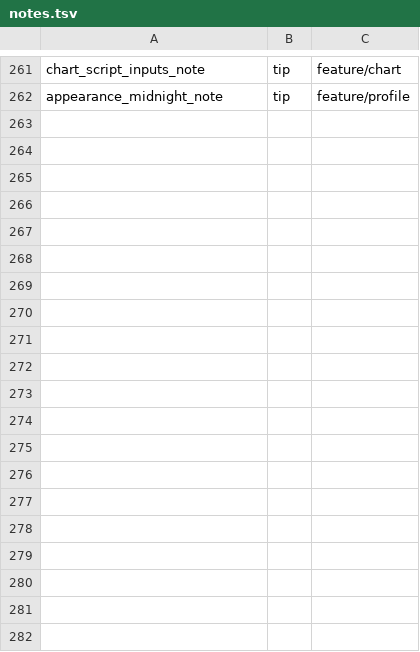
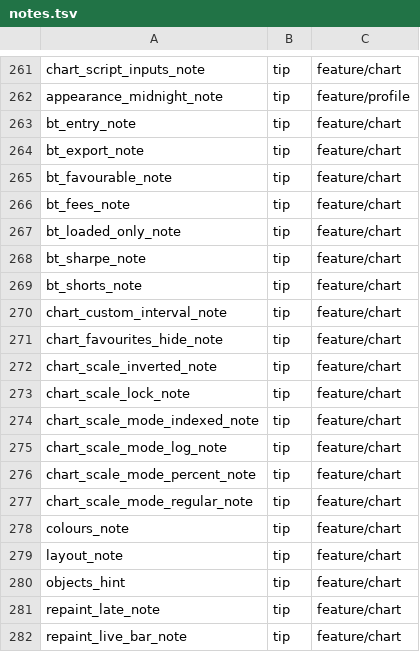
Before and after one commit to BehnamJalaliCo/CoinePro-App, a TSV file: tools/i18n/notes.tsv, drawn as a sheet; only a part is shown, gaps mark what is left out; the diff covers the shown part only.

```diff
--- a/tools/i18n/notes.tsv
+++ b/tools/i18n/notes.tsv
@@ -262 +262,21 @@ chart_script_inputs_note	tip	feature/chart
 appearance_midnight_note	tip	feature/profile
+bt_entry_note	tip	feature/chart
+bt_export_note	tip	feature/chart
+bt_favourable_note	tip	feature/chart
+bt_fees_note	tip	feature/chart
+bt_loaded_only_note	tip	feature/chart
+bt_sharpe_note	tip	feature/chart
+bt_shorts_note	tip	feature/chart
+chart_custom_interval_note	tip	feature/chart
+chart_favourites_hide_note	tip	feature/chart
+chart_scale_inverted_note	tip	feature/chart
+chart_scale_lock_note	tip	feature/chart
+chart_scale_mode_indexed_note	tip	feature/chart
+chart_scale_mode_log_note	tip	feature/chart
+chart_scale_mode_percent_note	tip	feature/chart
+chart_scale_mode_regular_note	tip	feature/chart
+colours_note	tip	feature/chart
+layout_note	tip	feature/chart
+objects_hint	tip	feature/chart
+repaint_late_note	tip	feature/chart
+repaint_live_bar_note	tip	feature/chart
```
Also changed, not shown: 9 added rows elsewhere in this file, 29 other files.
